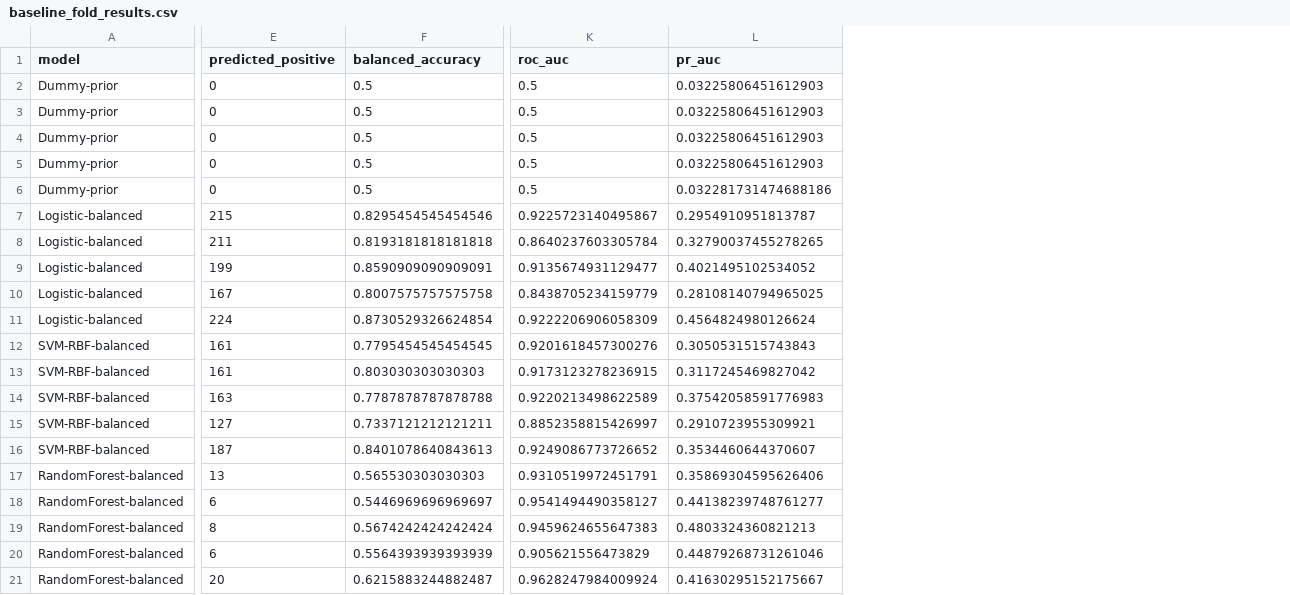
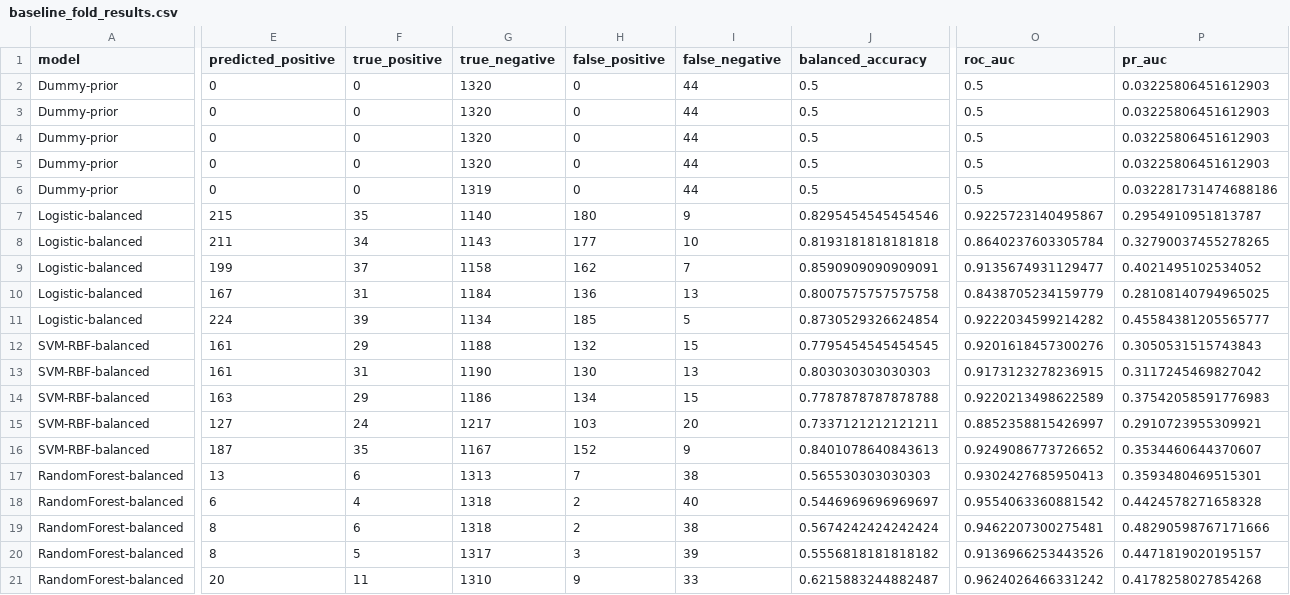
Before and after one commit to Mgucsav/taiwan-bankruptcy-soft-classifiers, a CSV file: reports/pilot_results/baseline_fold_results.csv, drawn as a sheet; only a part is shown, gaps mark what is left out; addresses are those after the commit; the diff covers the shown part only; the diff names each change by its address in the sheet, - before the commit and + after, or states it on an @@ line.

```diff
--- a/reports/pilot_results/baseline_fold_results.csv
+++ b/reports/pilot_results/baseline_fold_results.csv
+column F (true_positive), rows 2-21: 0 | 0 | 0 | 0 | 0 | 35 | 34 | 37 | 31 | 39 | 29 | 31 | 29 | 24 | 35 | 6 | 4 | 6 | 5 | 11
+column G (true_negative), rows 2-21: 1320 | 1320 | 1320 | 1320 | 1319 | 1140 | 1143 | 1158 | 1184 | 1134 | 1188 | 1190 | 1186 | 1217 | 1167 | 1313 | 1318 | 1318 | 1317 | 1310
+column H (false_positive), rows 2-21: 0 | 0 | 0 | 0 | 0 | 180 | 177 | 162 | 136 | 185 | 132 | 130 | 134 | 103 | 152 | 7 | 2 | 2 | 3 | 9
+column I (false_negative), rows 2-21: 44 | 44 | 44 | 44 | 44 | 9 | 10 | 7 | 13 | 5 | 15 | 13 | 15 | 20 | 9 | 38 | 40 | 38 | 39 | 33
-O11 (roc_auc): 0.9222206906058309
+O11 (roc_auc): 0.9222034599214282
-P11 (pr_auc): 0.4564824980126624
+P11 (pr_auc): 0.45584381205565777
-O17 (roc_auc): 0.9310519972451791
+O17 (roc_auc): 0.9302427685950413
-P17 (pr_auc): 0.35869304595626406
+P17 (pr_auc): 0.3593480469515301
-O18 (roc_auc): 0.9541494490358127
+O18 (roc_auc): 0.9554063360881542
-P18 (pr_auc): 0.44138239748761277
+P18 (pr_auc): 0.4424578271658328
-O19 (roc_auc): 0.9459624655647383
+O19 (roc_auc): 0.9462207300275481
-P19 (pr_auc): 0.4803324360821213
+P19 (pr_auc): 0.48290598767171666
-E20 (predicted_positive): 6
+E20 (predicted_positive): 8
-J20 (balanced_accuracy): 0.5564393939393939
+J20 (balanced_accuracy): 0.5556818181818182
-O20 (roc_auc): 0.905621556473829
+O20 (roc_auc): 0.9136966253443526
-P20 (pr_auc): 0.44879268731261046
+P20 (pr_auc): 0.4471819020195157
-O21 (roc_auc): 0.9628247984009924
+O21 (roc_auc): 0.9624026466331242
-P21 (pr_auc): 0.41630295152175667
+P21 (pr_auc): 0.4178258027854268
```
Also changed, not shown: 3 edited cells elsewhere in this file, reports/pilot_results/baseline_summary.csv, reports/pilot_results/soft_classifier_fold_results.csv, 12 other files.
